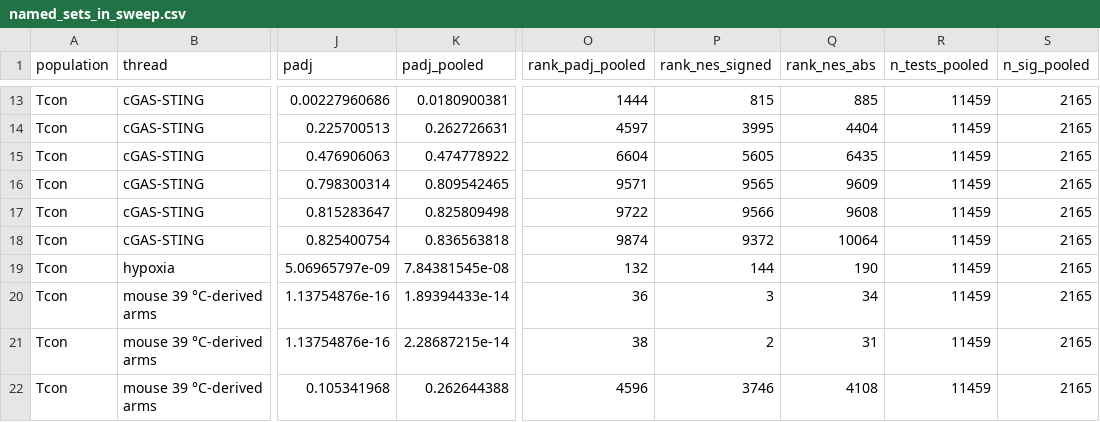
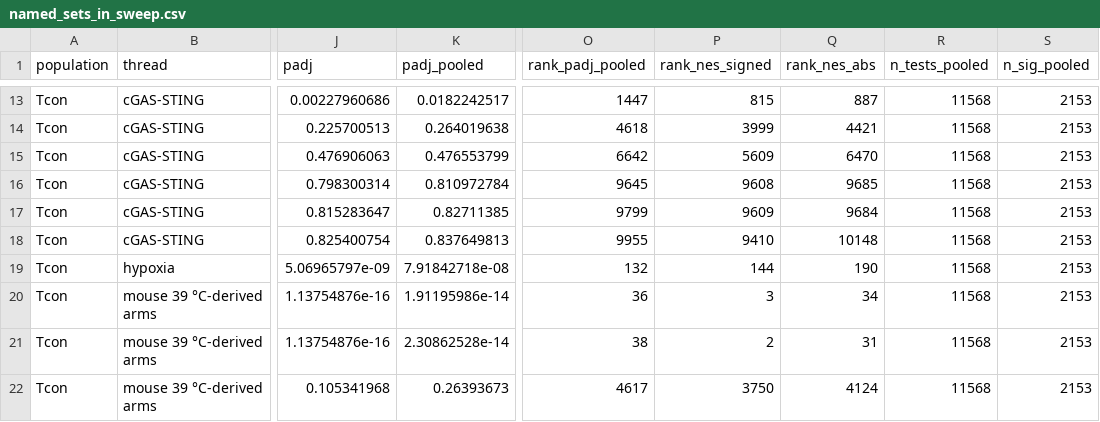
Before and after one commit to Mogilenko-Lab/STING-JR-human-treg-arthritis, a CSV file: 03_results/14_unbiased_enrichment/tables/_overview/named_sets_in_sweep.csv, drawn as a sheet; only a part is shown, gaps mark what is left out; the diff covers the shown part only; the diff names each change by its address in the sheet, - before the commit and + after, or states it on an @@ line.

Commit message:
fix(enrichment): refresh the named-sets overview onto the new pooled family
Adding three databases recomputed the pooled Benjamini-Hochberg family, and
tables/_overview/named_sets_in_sweep.csv still carried the pre-addition
values. 14_program_nes_by_cell_state_viz.py refused to draw, because it
asserts that every table it reads reports the same multiple-testing family
and HALLMARK_HYPOXIA disagreed at 5.806e-08 against 5.863e-08. The guard
worked: the alternative was a panel silently mixing two families.

Both tables are regenerated from the current sweep. The named-set background
is now 34,264 sets, and the per-population totals are 11,345 / 11,568 /
11,351 with 1,491 / 2,153 / 1,028 reaching pooled FDR 0.05.

```diff
--- a/03_results/14_unbiased_enrichment/tables/_overview/named_sets_in_sweep.csv
+++ b/03_results/14_unbiased_enrichment/tables/_overview/named_sets_in_sweep.csv
-K13 (padj_pooled): 0.0180900381
+K13 (padj_pooled): 0.0182242517
-O13 (rank_padj_pooled): 1444
+O13 (rank_padj_pooled): 1447
-Q13 (rank_nes_abs): 885
+Q13 (rank_nes_abs): 887
-R13:R22 (n_tests_pooled): 11459
+R13:R22 (n_tests_pooled): 11568
-S13:S22 (n_sig_pooled): 2165
+S13:S22 (n_sig_pooled): 2153
-K14 (padj_pooled): 0.262726631
+K14 (padj_pooled): 0.264019638
-O14 (rank_padj_pooled): 4597
+O14 (rank_padj_pooled): 4618
-P14 (rank_nes_signed): 3995
+P14 (rank_nes_signed): 3999
-Q14 (rank_nes_abs): 4404
+Q14 (rank_nes_abs): 4421
-K15 (padj_pooled): 0.474778922
+K15 (padj_pooled): 0.476553799
-O15 (rank_padj_pooled): 6604
+O15 (rank_padj_pooled): 6642
-P15 (rank_nes_signed): 5605
+P15 (rank_nes_signed): 5609
-Q15 (rank_nes_abs): 6435
+Q15 (rank_nes_abs): 6470
-K16 (padj_pooled): 0.809542465
+K16 (padj_pooled): 0.810972784
-O16 (rank_padj_pooled): 9571
+O16 (rank_padj_pooled): 9645
-P16 (rank_nes_signed): 9565
+P16 (rank_nes_signed): 9608
-Q16 (rank_nes_abs): 9609
+Q16 (rank_nes_abs): 9685
-K17 (padj_pooled): 0.825809498
+K17 (padj_pooled): 0.82711385
-O17 (rank_padj_pooled): 9722
+O17 (rank_padj_pooled): 9799
-P17 (rank_nes_signed): 9566
+P17 (rank_nes_signed): 9609
-Q17 (rank_nes_abs): 9608
+Q17 (rank_nes_abs): 9684
-K18 (padj_pooled): 0.836563818
+K18 (padj_pooled): 0.837649813
-O18 (rank_padj_pooled): 9874
+O18 (rank_padj_pooled): 9955
-P18 (rank_nes_signed): 9372
+P18 (rank_nes_signed): 9410
-Q18 (rank_nes_abs): 10064
+Q18 (rank_nes_abs): 10148
-K19 (padj_pooled): 7.84381545e-08
+K19 (padj_pooled): 7.91842718e-08
-K20 (padj_pooled): 1.89394433e-14
+K20 (padj_pooled): 1.91195986e-14
-K21 (padj_pooled): 2.28687215e-14
+K21 (padj_pooled): 2.30862528e-14
-K22 (padj_pooled): 0.262644388
+K22 (padj_pooled): 0.26393673
-O22 (rank_padj_pooled): 4596
+O22 (rank_padj_pooled): 4617
-P22 (rank_nes_signed): 3746
+P22 (rank_nes_signed): 3750
-Q22 (rank_nes_abs): 4108
+Q22 (rank_nes_abs): 4124
```
Also changed, not shown: 106 edited cells elsewhere in this file, 03_results/14_unbiased_enrichment/tables/_overview/program_nes_by_cell_state.csv, 03_results/14_unbiased_enrichment/tables/sweep_named_sets_stats.csv, 2 other files.
